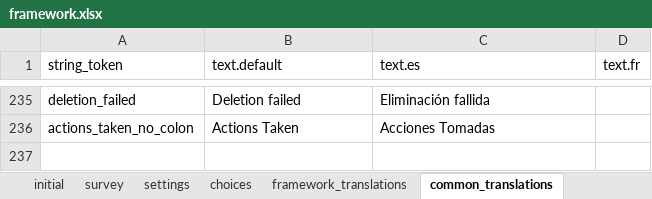
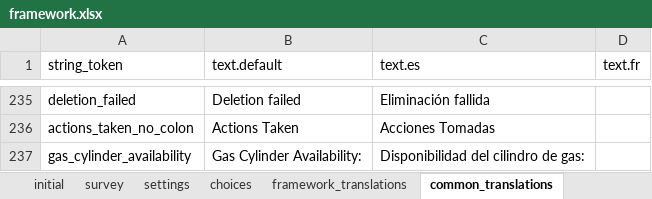
Before and after one commit to odk-x/app-designer, an Excel workbook: app/config/assets/framework/forms/framework/framework.xlsx, sheet common_translations, drawn as a sheet; only a part is shown, gaps mark what is left out; values as stored, in another font and other column widths than the file's, no borders; the diff names each change by its address in the sheet, - before the commit and + after, or states it on an @@ line.

```diff
--- a/app/config/assets/framework/forms/framework/framework.xlsx (sheet common_translations)
+++ b/app/config/assets/framework/forms/framework/framework.xlsx (sheet common_translations)
+row 237: gas_cylinder_availability | Gas Cylinder Availability: | Disponibilidad del cilindro de gas:
```
Also changed, not shown: app/config/tables/health_facilities/forms/health_facilities/health_facilities.xlsx, 5 other files.
